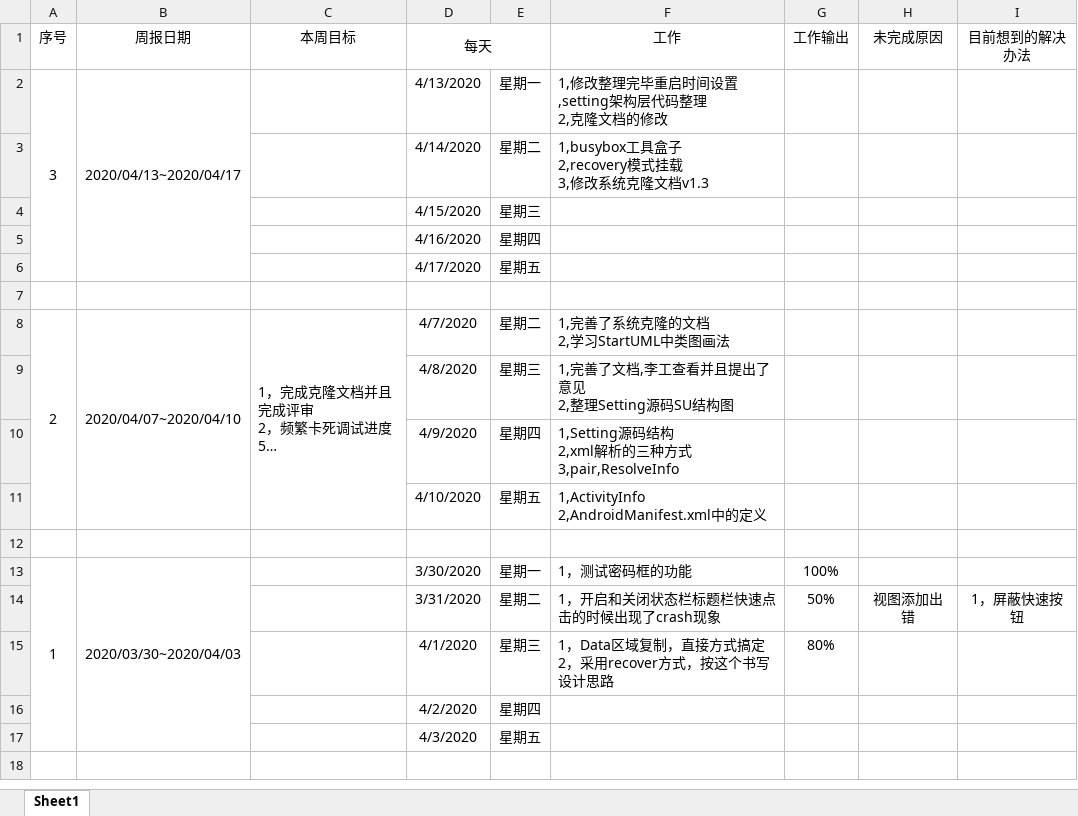
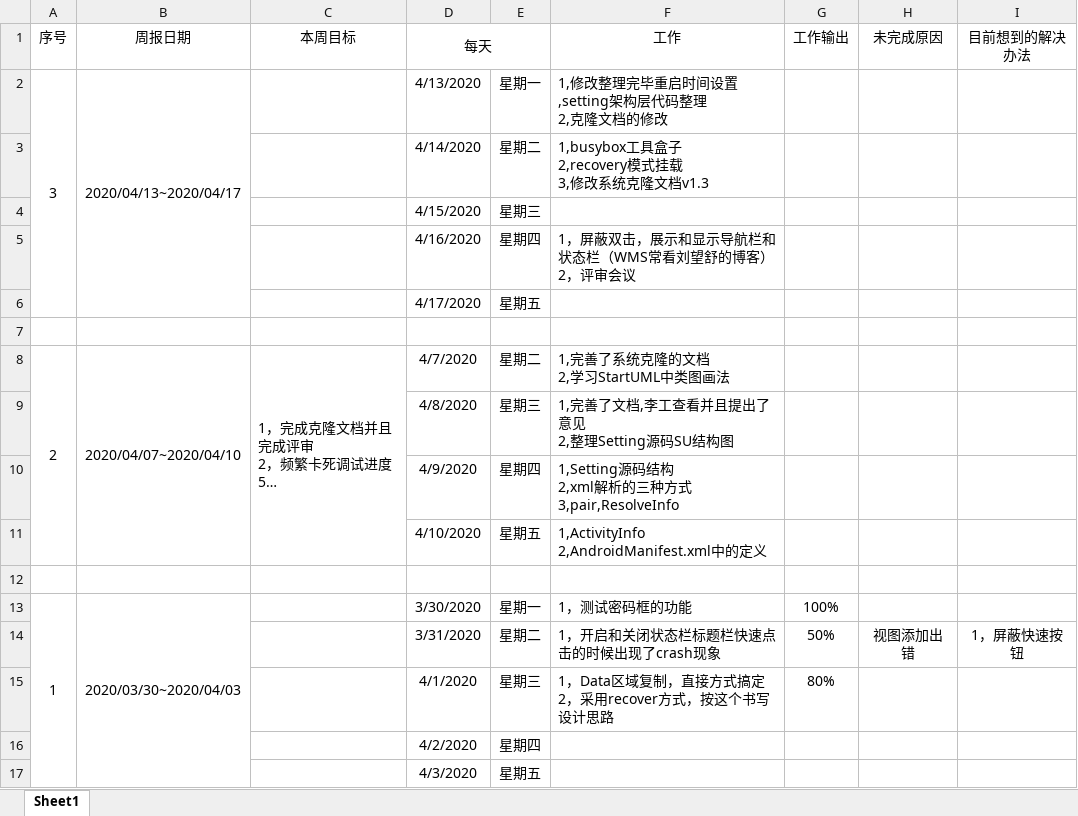
Before and after one commit to zzggxx/Summary, an Excel workbook: 0_2020年周报.xlsx, sheet Sheet1, drawn as a sheet; long unchanged cells end in …; values as stored, in another font and other column widths than the file's, no borders; ↵ is a line break in a cell; the diff names each change by its address in the sheet, - before the commit and + after, or states it on an @@ line.

Commit message:
backup

```diff
--- a/0_2020年周报.xlsx (sheet Sheet1)
+++ b/0_2020年周报.xlsx (sheet Sheet1)
-F5 (工作): (empty)
+F5 (工作): 1，屏蔽双击，展示和显示导航栏和状态栏（WMS常看刘望舒的博客） ↵ 2，评审会议
```
